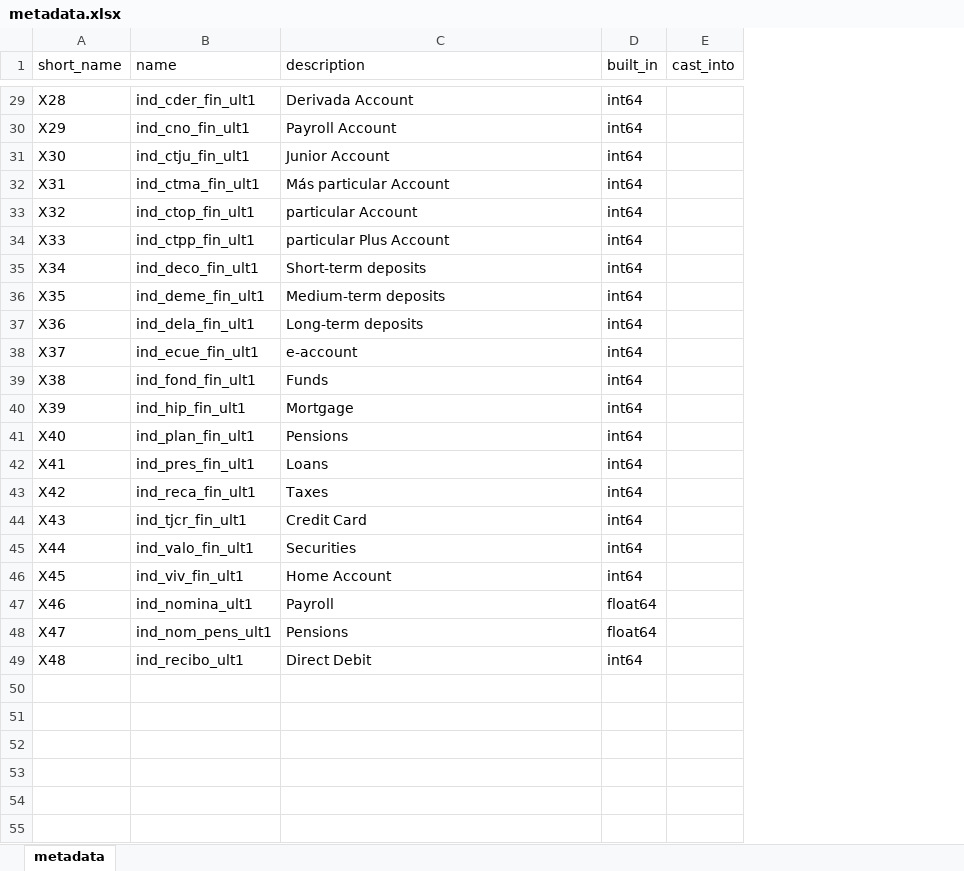
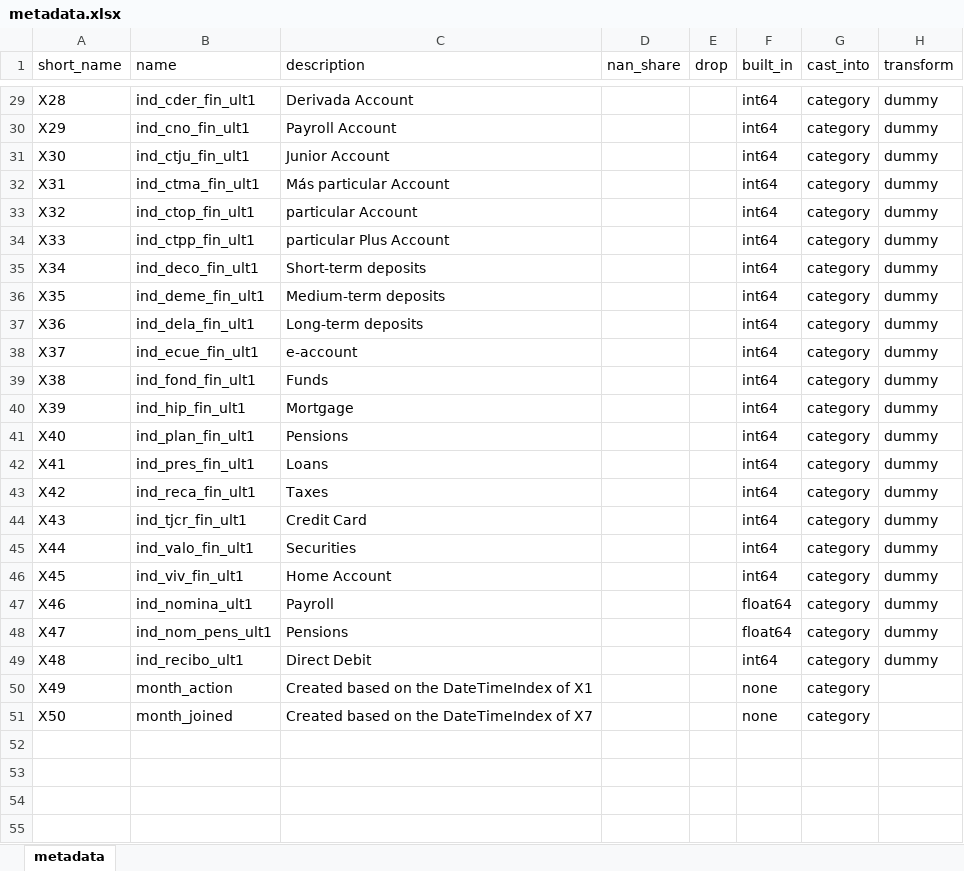
Before and after one commit to devpog/santander, an Excel workbook: metadata.xlsx, sheet metadata, drawn as a sheet; only a part is shown, gaps mark what is left out; values as stored, in another font and other column widths than the file's, no borders; charts and pictures not drawn; addresses are those after the commit; the diff covers the shown part only; the diff names each change by its address in the sheet, - before the commit and + after, or states it on an @@ line.

Commit message:
Added: - feature transformation - missing values imputation

```diff
--- a/metadata.xlsx (sheet metadata)
+++ b/metadata.xlsx (sheet metadata)
+column D (nan_share), empty
+column E (drop), empty
+column H (transform), rows 29-49: all dummy
-G29:G49 (cast_into): (empty)
+G29:G49 (cast_into): category
+row 50: X49 | month_action | Created based on the DateTimeIndex of X1 |  |  | none | category
+row 51: X50 | month_joined | Created based on the DateTimeIndex of X7 |  |  | none | category
+row 52: (empty)
+row 53: (empty)
+row 54: (empty)
+row 55: (empty)
```
Also changed, not shown: 13 added rows and 25 edited cells elsewhere in this sheet, charts or pictures, 3 other files.
